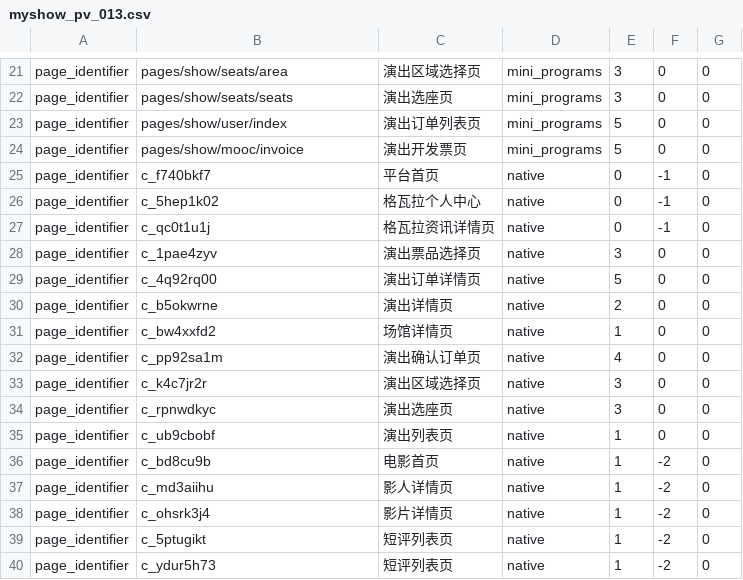
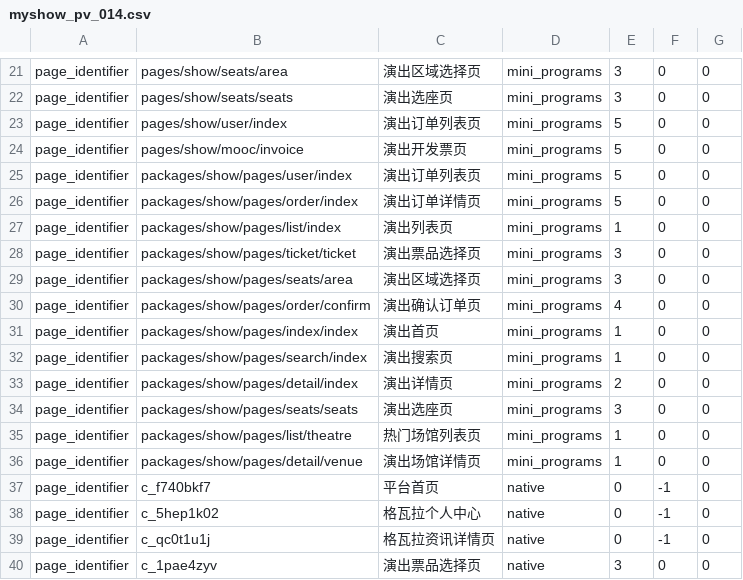
Before and after one commit to fnfly2005/omy_code, a CSV file: table/myshow_pv_014.csv (was table/myshow_pv_013.csv), drawn as a sheet; only a part is shown, gaps mark what is left out; the shorter side is filled out with more unchanged rows.

```diff
--- a/table/myshow_pv_013.csv
+++ b/table/myshow_pv_014.csv
@@ -24,2 +24,14 @@ page_identifier,pages/show/user/index,演出订单列表页,mini_programs,5,0,0
 page_identifier,pages/show/mooc/invoice,演出开发票页,mini_programs,5,0,0
+page_identifier,packages/show/pages/user/index,演出订单列表页,mini_programs,5,0,0
+page_identifier,packages/show/pages/order/index,演出订单详情页,mini_programs,5,0,0
+page_identifier,packages/show/pages/list/index,演出列表页,mini_programs,1,0,0
+page_identifier,packages/show/pages/ticket/ticket,演出票品选择页,mini_programs,3,0,0
+page_identifier,packages/show/pages/seats/area,演出区域选择页,mini_programs,3,0,0
+page_identifier,packages/show/pages/order/confirm,演出确认订单页,mini_programs,4,0,0
+page_identifier,packages/show/pages/index/index,演出首页,mini_programs,1,0,0
+page_identifier,packages/show/pages/search/index,演出搜索页,mini_programs,1,0,0
+page_identifier,packages/show/pages/detail/index,演出详情页,mini_programs,2,0,0
+page_identifier,packages/show/pages/seats/seats,演出选座页,mini_programs,3,0,0
+page_identifier,packages/show/pages/list/theatre,热门场馆列表页,mini_programs,1,0,0
+page_identifier,packages/show/pages/detail/venue,演出场馆详情页,mini_programs,1,0,0
 page_identifier,c_f740bkf7,平台首页,native,0,-1,0
```
Also changed, not shown: 3 other files.
